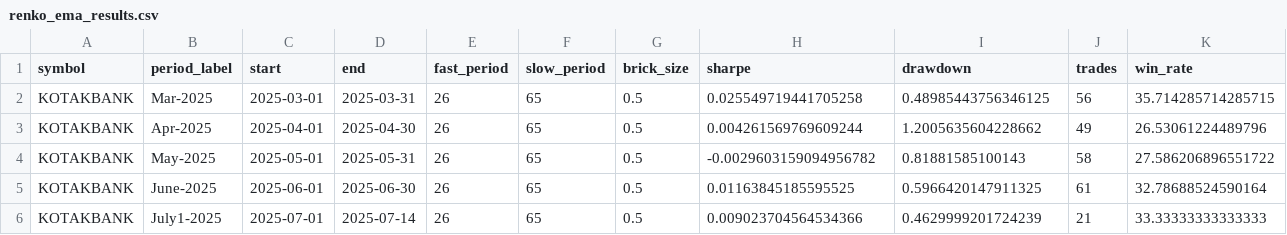
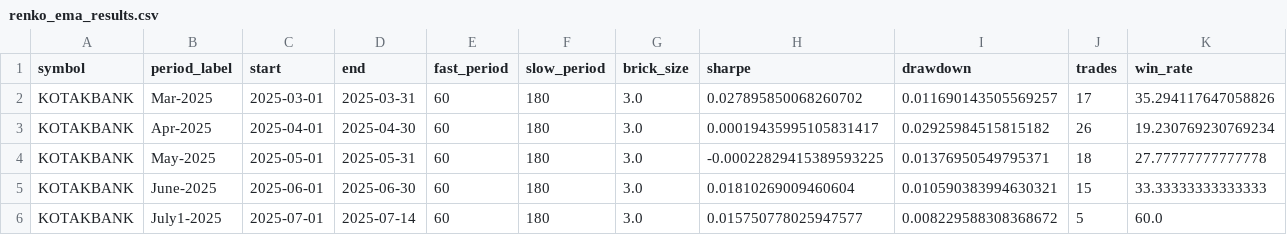
Before and after one commit to raghu-gadepalli/Backtrader1.0, a CSV file: results/renko_ema_results.csv, drawn as a sheet.

```diff
--- a/results/renko_ema_results.csv
+++ b/results/renko_ema_results.csv
@@ -1,6 +1,6 @@
 symbol,period_label,start,end,fast_period,slow_period,brick_size,sharpe,drawdown,trades,win_rate
-KOTAKBANK,Mar-2025,2025-03-01,2025-03-31,26,65,0.5,0.025549719441705258,0.48985443756346125,56,35.714285714285715
-KOTAKBANK,Apr-2025,2025-04-01,2025-04-30,26,65,0.5,0.004261569769609244,1.2005635604228662,49,26.53061224489796
-KOTAKBANK,May-2025,2025-05-01,2025-05-31,26,65,0.5,-0.0029603159094956782,0.81881585100143,58,27.586206896551722
-KOTAKBANK,June-2025,2025-06-01,2025-06-30,26,65,0.5,0.01163845185595525,0.5966420147911325,61,32.78688524590164
-KOTAKBANK,July1-2025,2025-07-01,2025-07-14,26,65,0.5,0.009023704564534366,0.4629999201724239,21,33.33333333333333
+KOTAKBANK,Mar-2025,2025-03-01,2025-03-31,60,180,3.0,0.027895850068260702,0.011690143505569257,17,35.294117647058826
+KOTAKBANK,Apr-2025,2025-04-01,2025-04-30,60,180,3.0,0.00019435995105831417,0.02925984515815182,26,19.230769230769234
+KOTAKBANK,May-2025,2025-05-01,2025-05-31,60,180,3.0,-0.00022829415389593225,0.01376950549795371,18,27.77777777777778
+KOTAKBANK,June-2025,2025-06-01,2025-06-30,60,180,3.0,0.01810269009460604,0.010590383994630321,15,33.33333333333333
+KOTAKBANK,July1-2025,2025-07-01,2025-07-14,60,180,3.0,0.015750778025947577,0.008229588308368672,5,60.0
```
Also changed, not shown: 4 other files.
